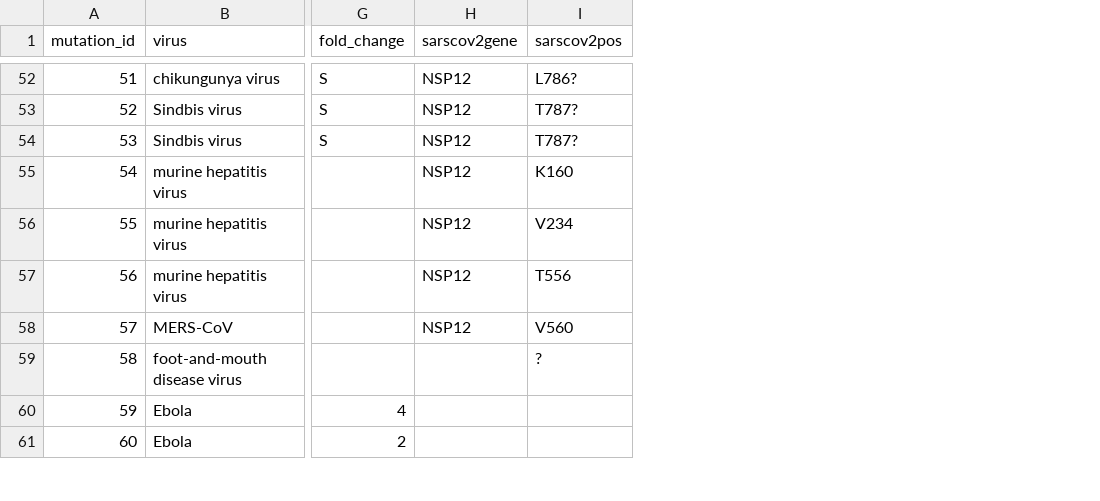
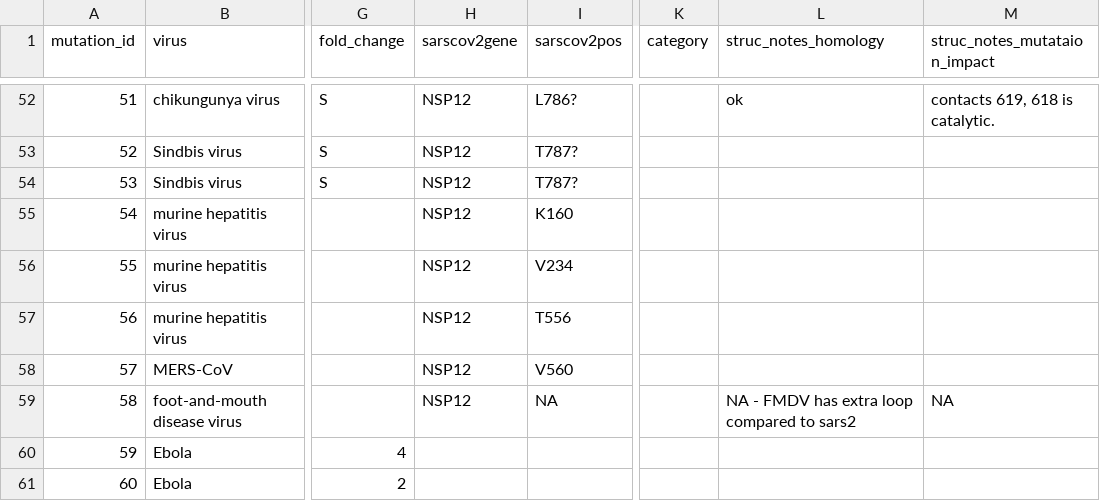
Before and after one commit to ucl-pathgenomics/SARS2-ResistanceDB, a TSV file: rna_antiviral_db.tsv, drawn as a sheet; only a part is shown, gaps mark what is left out; the diff covers the shown part only; the diff names each change by its address in the sheet, - before the commit and + after, or states it on an @@ line.

Commit message:
notes on muts

```diff
--- a/rna_antiviral_db.tsv
+++ b/rna_antiviral_db.tsv
+column K (category), empty
+column L (struc_notes_homology), rows 52-59: ok |  |  |  |  |  |  | NA - FMDV has extra loop compared to sars2
+column M (struc_notes_mutataion_impact), rows 52-59: contacts 619, 618 is catalytic. |  |  |  |  |  |  | NA
-H59 (sarscov2gene): (empty)
+H59 (sarscov2gene): NSP12
-I59 (sarscov2pos): ?
+I59 (sarscov2pos): NA
```
Also changed, not shown: 10 added rows and 24 edited cells elsewhere in this file, 2 other files.
